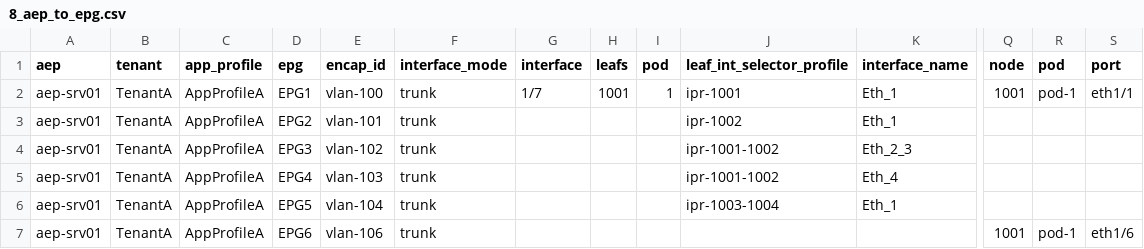
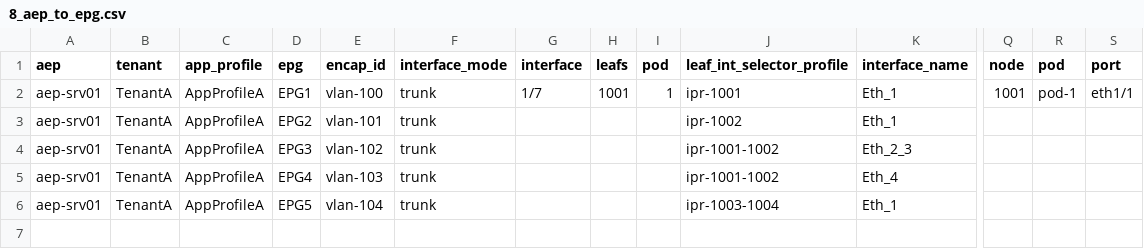
Before and after one commit to singhbk4/ACI-Ansible, a CSV file: 8_aep_to_epg.csv, drawn as a sheet; only a part is shown, gaps mark what is left out; rows hold the shown columns only; the diff names each change by its address in the sheet, - before the commit and + after, or states it on an @@ line.

Commit message:
update

```diff
--- a/8_aep_to_epg.csv
+++ b/8_aep_to_epg.csv
-row 7: aep-srv01 | TenantA | AppProfileA | EPG6 | vlan-106 | trunk |  |  |  |  |  | 1001 | pod-1 | eth1/6
```
